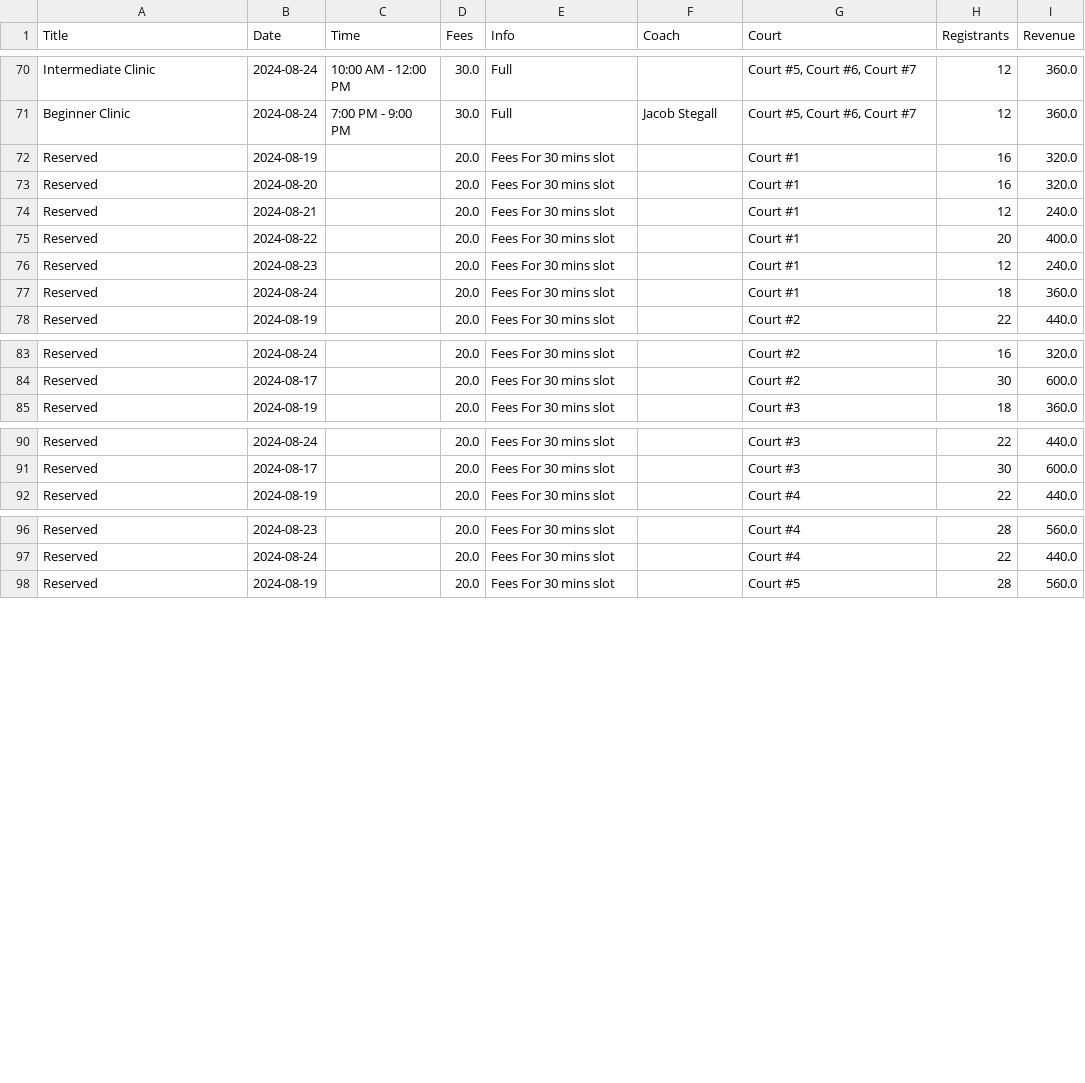
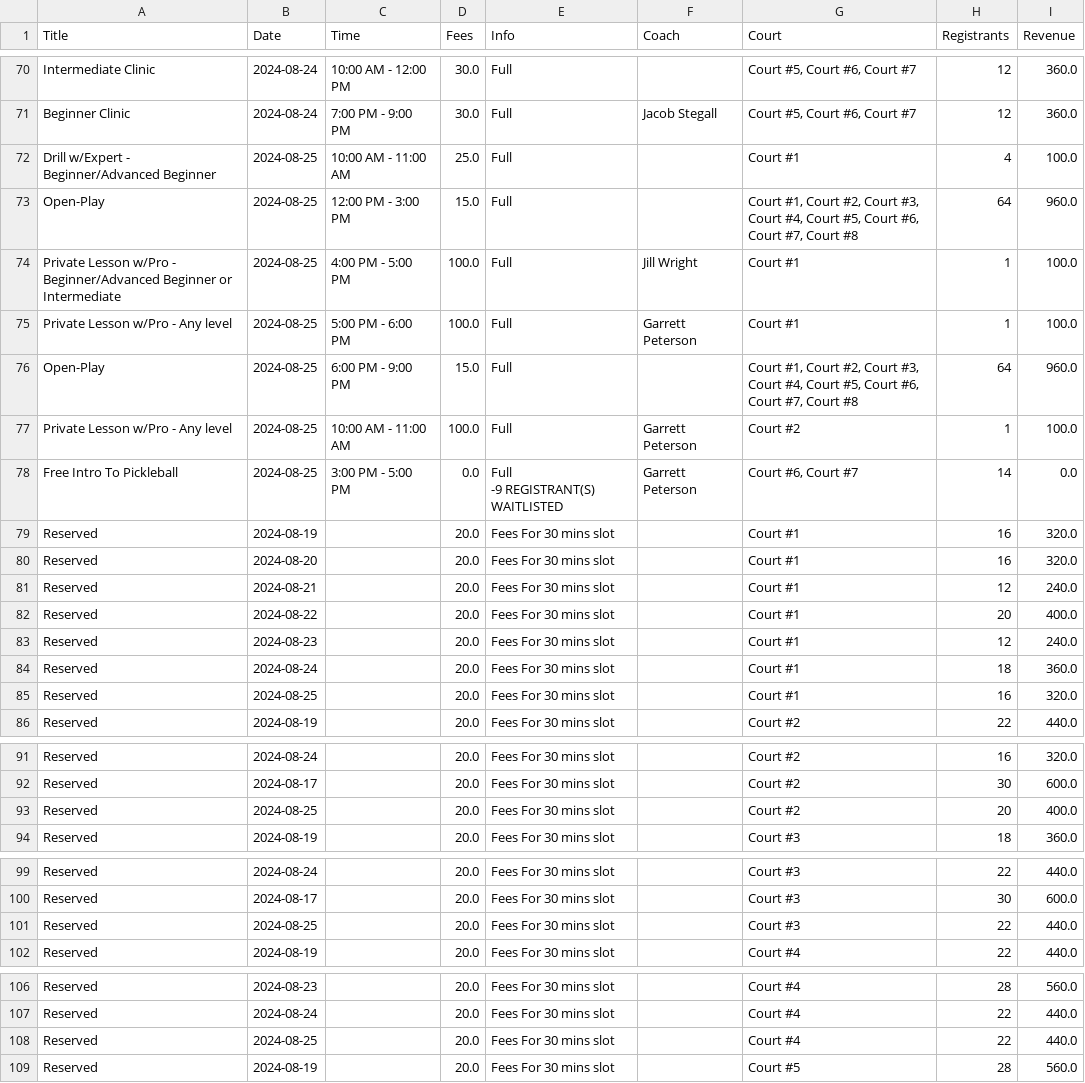
Before and after one commit to mdhawan-acm/pickleball-reservation-insights, a CSV file: combined_total_data.csv, drawn as a sheet; only a part is shown, gaps mark what is left out; the diff covers the shown part only.

Commit message:
--Updated Data

```diff
--- a/combined_total_data.csv
+++ b/combined_total_data.csv
@@ -73,2 +73,10 @@ Intermediate Clinic,2024-08-24,10:00 AM - 12:00 PM,30.0,Full,,"Court #5, Court #
 Beginner Clinic,2024-08-24,7:00 PM - 9:00 PM,30.0,Full,Jacob Stegall,"Court #5, Court #6, Court #7",12,360.0
+Drill w/Expert - Beginner/Advanced Beginner,2024-08-25,10:00 AM - 11:00 AM,25.0,Full,,Court #1,4,100.0
+Open-Play,2024-08-25,12:00 PM - 3:00 PM,15.0,Full,,"Court #1, Court #2, Court #3, Court #4, Court #5, Court #6, Court #7, Court #8",64,960.0
+Private Lesson w/Pro - Beginner/Advanced Beginner or Intermediate,2024-08-25,4:00 PM - 5:00 PM,100.0,Full,Jill Wright,Court #1,1,100.0
+Private Lesson w/Pro - Any level,2024-08-25,5:00 PM - 6:00 PM,100.0,Full,Garrett Peterson,Court #1,1,100.0
+Open-Play,2024-08-25,6:00 PM - 9:00 PM,15.0,Full,,"Court #1, Court #2, Court #3, Court #4, Court #5, Court #6, Court #7, Court #8",64,960.0
+Private Lesson w/Pro - Any level,2024-08-25,10:00 AM - 11:00 AM,100.0,Full,Garrett Peterson,Court #2,1,100.0
+Free Intro To Pickleball,2024-08-25,3:00 PM - 5:00 PM,0.0,"Full
+-9 REGISTRANT(S) WAITLISTED",Garrett Peterson,"Court #6, Court #7",14,0.0
 Reserved,2024-08-19,,20.0,Fees For 30 mins slot,,Court #1,16,320.0
@@ -79,2 +87,3 @@ Reserved,2024-08-23,,20.0,Fees For 30 mins slot,,Court #1,12,240.0
 Reserved,2024-08-24,,20.0,Fees For 30 mins slot,,Court #1,18,360.0
+Reserved,2024-08-25,,20.0,Fees For 30 mins slot,,Court #1,16,320.0
 Reserved,2024-08-19,,20.0,Fees For 30 mins slot,,Court #2,22,440.0
@@ -86,2 +95,3 @@ Reserved,2024-08-24,,20.0,Fees For 30 mins slot,,Court #2,16,320.0
 Reserved,2024-08-17,,20.0,Fees For 30 mins slot,,Court #2,30,600.0
+Reserved,2024-08-25,,20.0,Fees For 30 mins slot,,Court #2,20,400.0
 Reserved,2024-08-19,,20.0,Fees For 30 mins slot,,Court #3,18,360.0
@@ -93,2 +103,3 @@ Reserved,2024-08-24,,20.0,Fees For 30 mins slot,,Court #3,22,440.0
 Reserved,2024-08-17,,20.0,Fees For 30 mins slot,,Court #3,30,600.0
+Reserved,2024-08-25,,20.0,Fees For 30 mins slot,,Court #3,22,440.0
 Reserved,2024-08-19,,20.0,Fees For 30 mins slot,,Court #4,22,440.0
@@ -99,2 +110,3 @@ Reserved,2024-08-23,,20.0,Fees For 30 mins slot,,Court #4,28,560.0
 Reserved,2024-08-24,,20.0,Fees For 30 mins slot,,Court #4,22,440.0
+Reserved,2024-08-25,,20.0,Fees For 30 mins slot,,Court #4,22,440.0
 Reserved,2024-08-19,,20.0,Fees For 30 mins slot,,Court #5,28,560.0
```
Also changed, not shown: 4 added rows elsewhere in this file, combined_reservation_data.csv, 3 other files.
